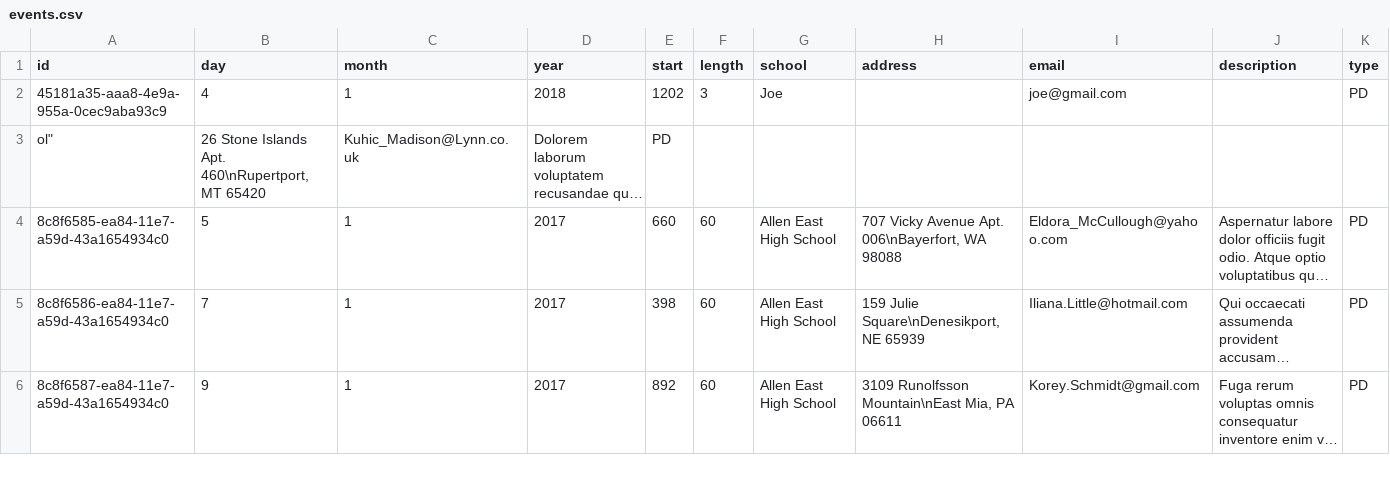
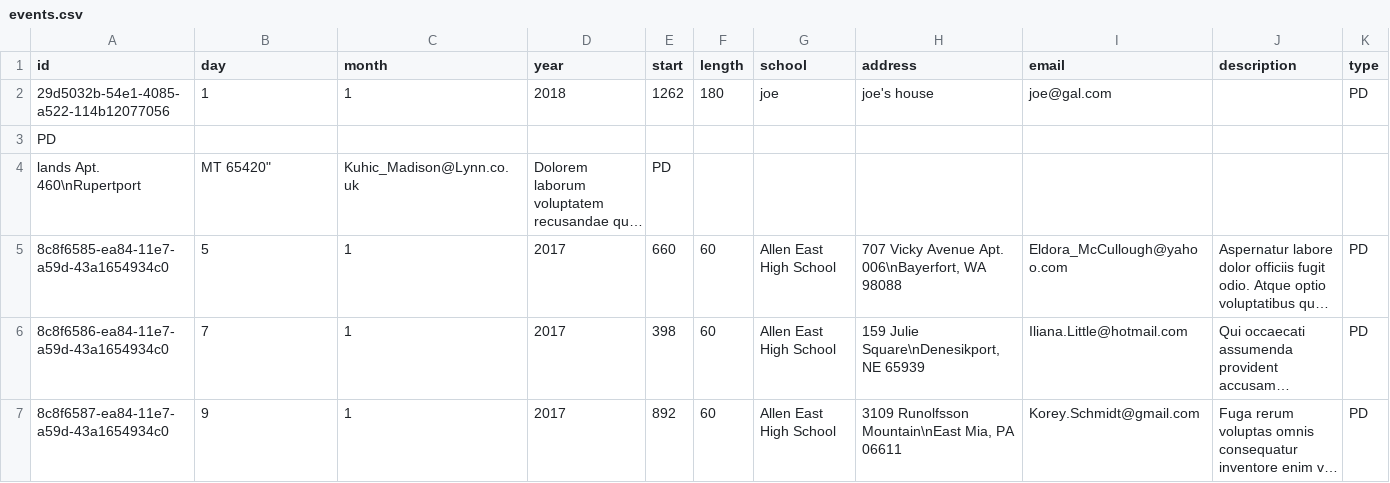
Before and after one commit to CodeTheChangeUBC/aispi, a CSV file: events.csv, drawn as a sheet; only a part is shown; long unchanged cells end in …; removed rows and columns are numbered as before the commit, all else as after; the diff names each change by its address in the sheet, - before the commit and + after, or states it on an @@ line.

Commit message:
Fixed weird event ordering

```diff
--- a/events.csv
+++ b/events.csv
-row 2: 45181a35-aaa8-4e9a-955a-0cec9aba93c9 | 4 | 1 | 2018 | 1202 | 3 | Joe |  | joe@gmail.com |  | PD
+row 2: 29d5032b-54e1-4085-a522-114b12077056 | 1 | 1 | 2018 | 1262 | 180 | joe | joe's house | joe@gal.com |  | PD
+row 3: PD
-A4 (id): ol"
+A4 (id): lands Apt. 460\nRupertport
-B4 (day): 26 Stone Islands Apt. 460\nRupertport, MT 65420
+B4 (day): MT 65420"
```
Also changed, not shown: 3 other files.
